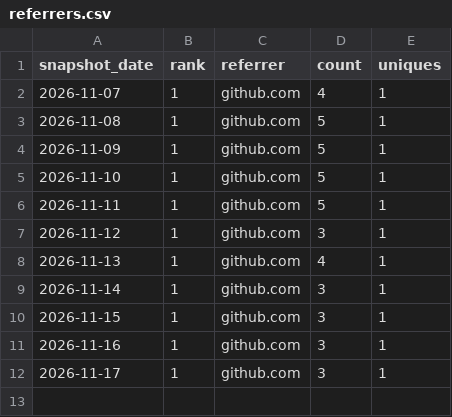
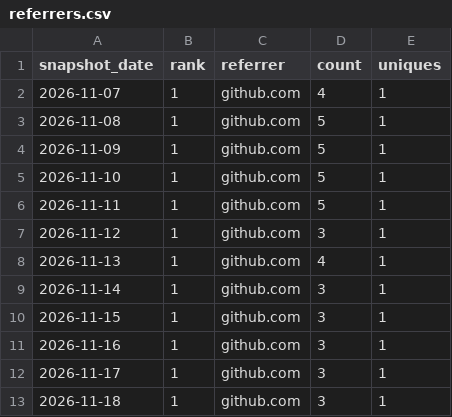
Before and after one commit to danielep71/K-NSFR, a CSV file: data/referrers.csv, drawn as a sheet; the diff names each change by its address in the sheet, - before the commit and + after, or states it on an @@ line.

```diff
--- a/data/referrers.csv
+++ b/data/referrers.csv
+row 13: 2026-11-18 | 1 | github.com | 3 | 1
```
Also changed, not shown: data/daily.csv, data/paths.csv, 2 other files.
